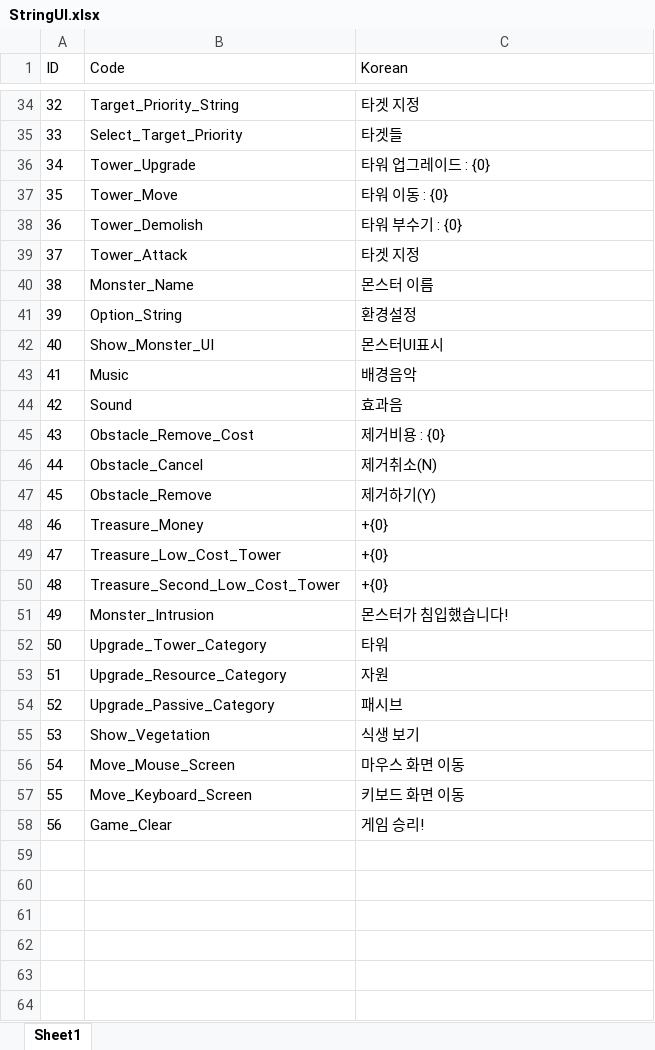
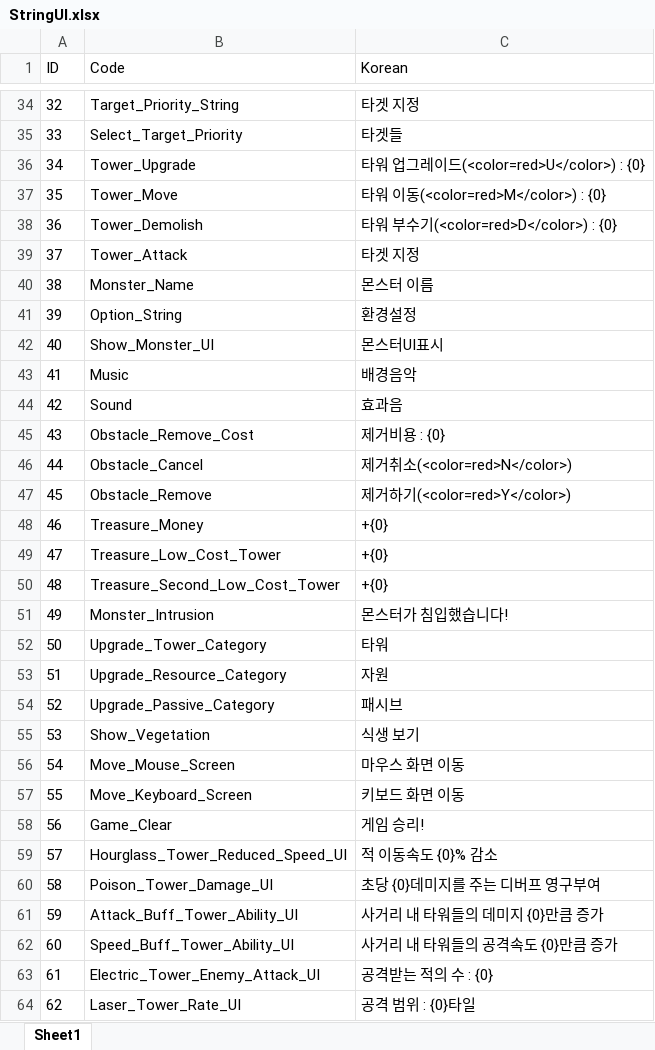
Before and after one commit to ChoWook/PlumTowerDefecne, an Excel workbook: Design/DataTable/StringUI.xlsx, sheet Sheet1, drawn as a sheet; only a part is shown, gaps mark what is left out; values as stored, in another font and other column widths than the file's, no borders; the diff names each change by its address in the sheet, - before the commit and + after, or states it on an @@ line.

Commit message:
김시우 StringUI 타워UI 문구 추가, 색 추가
김시우 StringUI 타워UI 문구 추가, 색 추가

```diff
--- a/Design/DataTable/StringUI.xlsx (sheet Sheet1)
+++ b/Design/DataTable/StringUI.xlsx (sheet Sheet1)
-C36 (Korean): 타워 업그레이드 : {0}
+C36 (Korean): 타워 업그레이드(<color=red>U</color>) : {0}
-C37 (Korean): 타워 이동 : {0}
+C37 (Korean): 타워 이동(<color=red>M</color>) : {0}
-C38 (Korean): 타워 부수기 : {0}
+C38 (Korean): 타워 부수기(<color=red>D</color>) : {0}
-C46 (Korean): 제거취소(N)
+C46 (Korean): 제거취소(<color=red>N</color>)
-C47 (Korean): 제거하기(Y)
+C47 (Korean): 제거하기(<color=red>Y</color>)
+row 59: 57 | Hourglass_Tower_Reduced_Speed_UI | 적 이동속도 {0}% 감소
+row 60: 58 | Poison_Tower_Damage_UI | 초당 {0}데미지를 주는 디버프 영구부여
+row 61: 59 | Attack_Buff_Tower_Ability_UI | 사거리 내 타워들의 데미지 {0}만큼 증가
+row 62: 60 | Speed_Buff_Tower_Ability_UI | 사거리 내 타워들의 공격속도 {0}만큼 증가
+row 63: 61 | Electric_Tower_Enemy_Attack_UI | 공격받는 적의 수 : {0}
+row 64: 62 | Laser_Tower_Rate_UI | 공격 범위 : {0}타일
```
